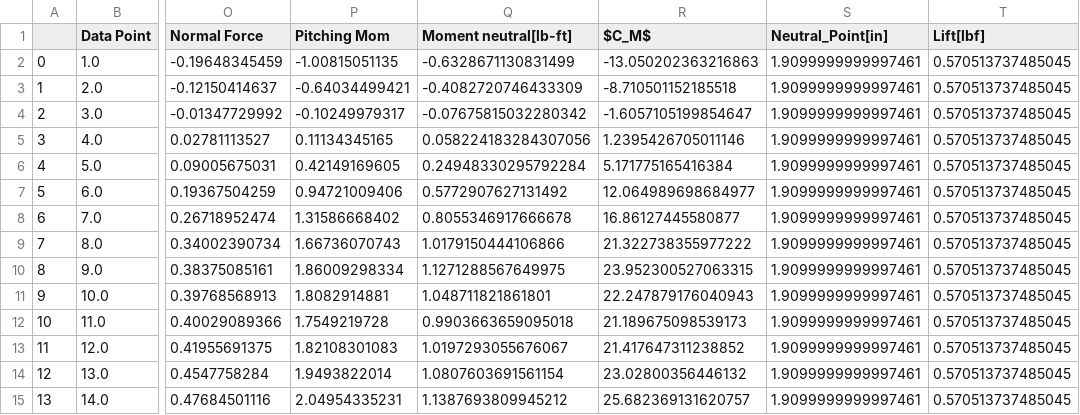
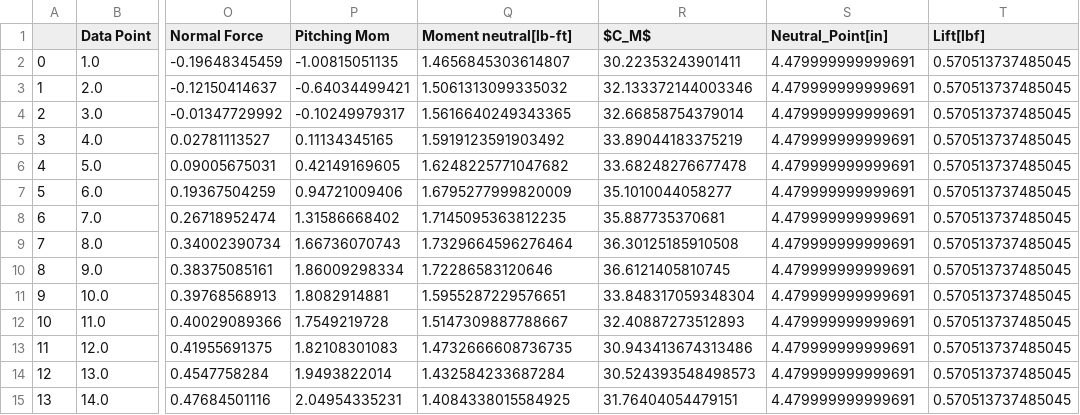
Before and after one commit to RandyChen233/AE460-aerodynamics-propulsion-Lab, a CSV file: design_lab/df_2_roll0.csv, drawn as a sheet; only a part is shown, gaps mark what is left out; the diff names each change by its address in the sheet, - before the commit and + after, or states it on an @@ line.

```diff
--- a/design_lab/df_2_roll0.csv
+++ b/design_lab/df_2_roll0.csv
-Q2 (Moment neutral[lb-ft]): -0.6328671130831499
+Q2 (Moment neutral[lb-ft]): 1.4656845303614807
-R2 ($C_M$): -13.050202363216863
+R2 ($C_M$): 30.22353243901411
-S2:S15 (Neutral_Point[in]): 1.9099999999997461
+S2:S15 (Neutral_Point[in]): 4.479999999999691
-Q3 (Moment neutral[lb-ft]): -0.4082720746433309
+Q3 (Moment neutral[lb-ft]): 1.5061313099335032
-R3 ($C_M$): -8.710501152185518
+R3 ($C_M$): 32.133372144003346
-Q4 (Moment neutral[lb-ft]): -0.07675815032280342
+Q4 (Moment neutral[lb-ft]): 1.5616640249343365
-R4 ($C_M$): -1.6057105199854647
+R4 ($C_M$): 32.66858754379014
-Q5 (Moment neutral[lb-ft]): 0.058224183284307056
+Q5 (Moment neutral[lb-ft]): 1.5919123591903492
-R5 ($C_M$): 1.2395426705011146
+R5 ($C_M$): 33.89044183375219
-Q6 (Moment neutral[lb-ft]): 0.24948330295792284
+Q6 (Moment neutral[lb-ft]): 1.6248225771047682
-R6 ($C_M$): 5.171775165416384
+R6 ($C_M$): 33.68248276677478
-Q7 (Moment neutral[lb-ft]): 0.5772907627131492
+Q7 (Moment neutral[lb-ft]): 1.6795277999820009
-R7 ($C_M$): 12.064989698684977
+R7 ($C_M$): 35.1010044058277
-Q8 (Moment neutral[lb-ft]): 0.8055346917666678
+Q8 (Moment neutral[lb-ft]): 1.7145095363812235
-R8 ($C_M$): 16.86127445580877
+R8 ($C_M$): 35.887735370681
-Q9 (Moment neutral[lb-ft]): 1.0179150444106866
+Q9 (Moment neutral[lb-ft]): 1.7329664596276464
-R9 ($C_M$): 21.322738355977222
+R9 ($C_M$): 36.30125185910508
-Q10 (Moment neutral[lb-ft]): 1.1271288567649975
+Q10 (Moment neutral[lb-ft]): 1.72286583120646
-R10 ($C_M$): 23.952300527063315
+R10 ($C_M$): 36.6121405810745
-Q11 (Moment neutral[lb-ft]): 1.048711821861801
+Q11 (Moment neutral[lb-ft]): 1.5955287229576651
-R11 ($C_M$): 22.247879176040943
+R11 ($C_M$): 33.848317059348304
-Q12 (Moment neutral[lb-ft]): 0.9903663659095018
+Q12 (Moment neutral[lb-ft]): 1.5147309887788667
-R12 ($C_M$): 21.189675098539173
+R12 ($C_M$): 32.40887273512893
-Q13 (Moment neutral[lb-ft]): 1.0197293055676067
+Q13 (Moment neutral[lb-ft]): 1.4732666608736735
-R13 ($C_M$): 21.417647311238852
+R13 ($C_M$): 30.943413674313486
-Q14 (Moment neutral[lb-ft]): 1.0807603691561154
+Q14 (Moment neutral[lb-ft]): 1.432584233687284
-R14 ($C_M$): 23.02800356446132
+R14 ($C_M$): 30.524393548498573
-Q15 (Moment neutral[lb-ft]): 1.1387693809945212
+Q15 (Moment neutral[lb-ft]): 1.4084338015584925
-R15 ($C_M$): 25.682369131620757
+R15 ($C_M$): 31.76404054479151
```
Also changed, not shown: design_lab/df3_roll0.csv, design_lab/df_1_roll0.csv, 3 other files.
